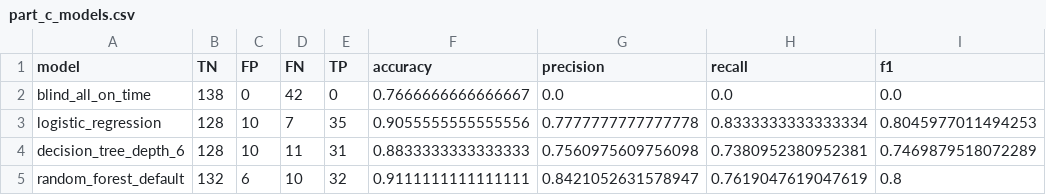
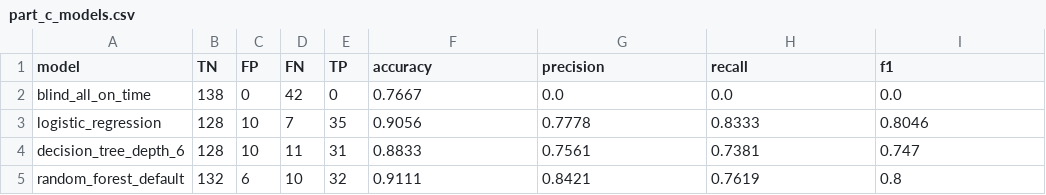
Before and after one commit to zubinsarkari/iitr_capstone, a CSV file: outputs/part_c_models.csv, drawn as a sheet.

Commit message:
building classification model and fine tuning

```diff
--- a/outputs/part_c_models.csv
+++ b/outputs/part_c_models.csv
@@ -1,5 +1,5 @@
 model,TN,FP,FN,TP,accuracy,precision,recall,f1
-blind_all_on_time,138,0,42,0,0.7666666666666667,0.0,0.0,0.0
-logistic_regression,128,10,7,35,0.9055555555555556,0.7777777777777778,0.8333333333333334,0.8045977011494253
-decision_tree_depth_6,128,10,11,31,0.8833333333333333,0.7560975609756098,0.7380952380952381,0.7469879518072289
-random_forest_default,132,6,10,32,0.9111111111111111,0.8421052631578947,0.7619047619047619,0.8
+blind_all_on_time,138,0,42,0,0.7667,0.0,0.0,0.0
+logistic_regression,128,10,7,35,0.9056,0.7778,0.8333,0.8046
+decision_tree_depth_6,128,10,11,31,0.8833,0.7561,0.7381,0.747
+random_forest_default,132,6,10,32,0.9111,0.8421,0.7619,0.8
```
Also changed, not shown: 5 other files.
